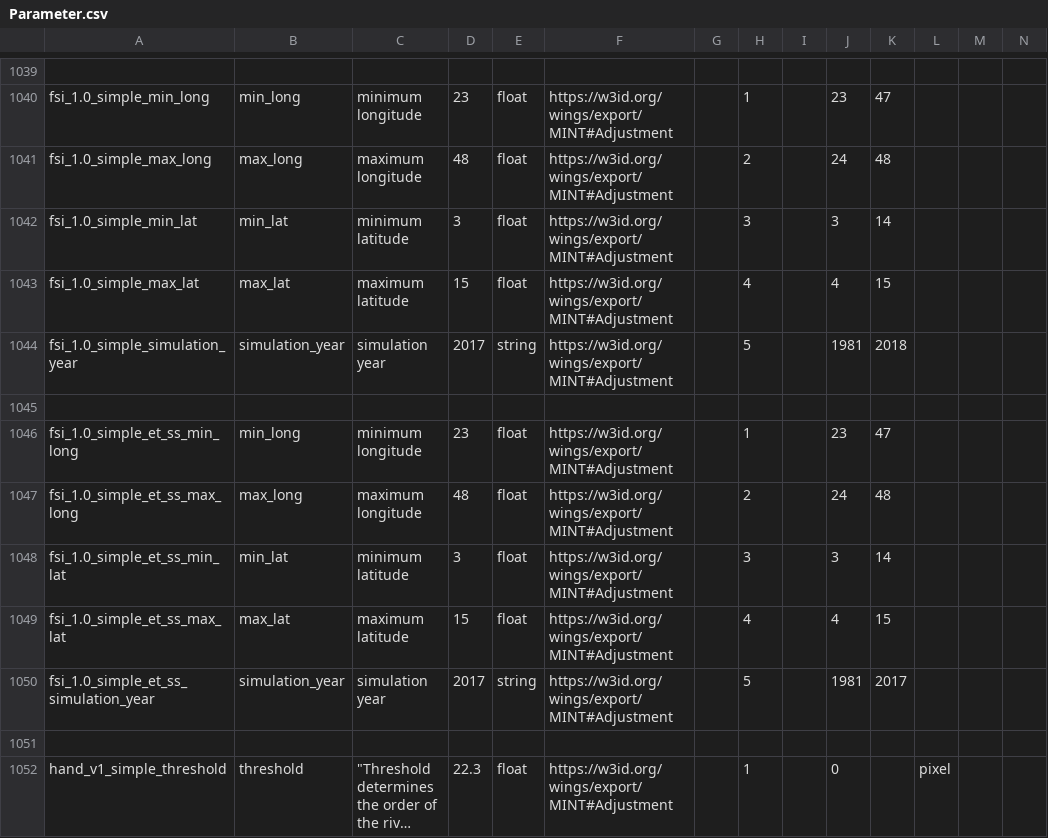
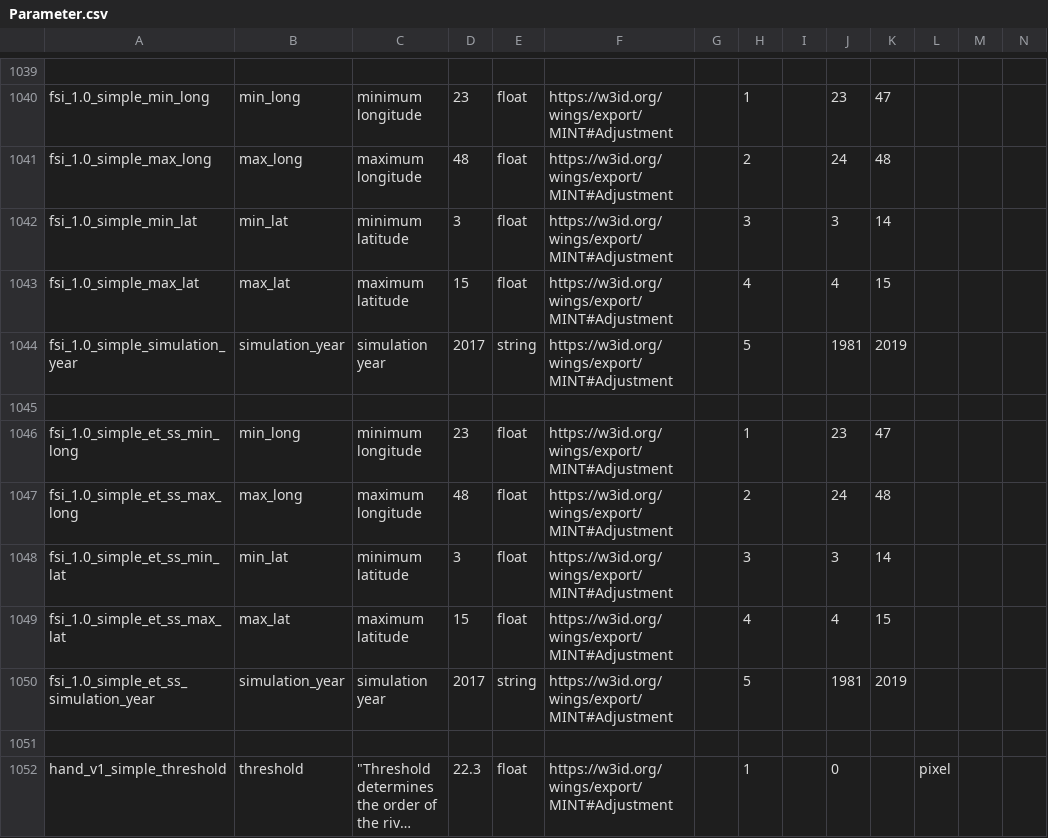
Before and after one commit to mintproject/ModelCatalog, a CSV file: Data/Parameter.csv, drawn as a sheet; only a part is shown, gaps mark what is left out; long unchanged cells end in ….

Commit message:
adapted FSI to 2019 data

```diff
--- a/Data/Parameter.csv
+++ b/Data/Parameter.csv
@@ -1045,3 +1045,3 @@ fsi_1.0_simple_min_lat,min_lat,minimum latitude,3,float,https://w3id.org/wings/e
 fsi_1.0_simple_max_lat,max_lat,maximum latitude,15,float,https://w3id.org/wings/export/MINT#Adjustment,,4,,4,15,,,
-fsi_1.0_simple_simulation_year,simulation_year,simulation year,2017,string,https://w3id.org/wings/export/MINT#Adjustment,,5,,1981,2018,,,
+fsi_1.0_simple_simulation_year,simulation_year,simulation year,2017,string,https://w3id.org/wings/export/MINT#Adjustment,,5,,1981,2019,,,
 ,,,,,,,,,,,,,
@@ -1051,3 +1051,3 @@ fsi_1.0_simple_et_ss_min_lat,min_lat,minimum latitude,3,float,https://w3id.org/w
 fsi_1.0_simple_et_ss_max_lat,max_lat,maximum latitude,15,float,https://w3id.org/wings/export/MINT#Adjustment,,4,,4,15,,,
-fsi_1.0_simple_et_ss_simulation_year,simulation_year,simulation year,2017,string,https://w3id.org/wings/export/MINT#Adjustment,,5,,1981,2017,,,
+fsi_1.0_simple_et_ss_simulation_year,simulation_year,simulation year,2017,string,https://w3id.org/wings/export/MINT#Adjustment,,5,,1981,2019,,,
 ,,,,,,,,,,,,,
```
Also changed, not shown: Data/SampleResource.csv.
